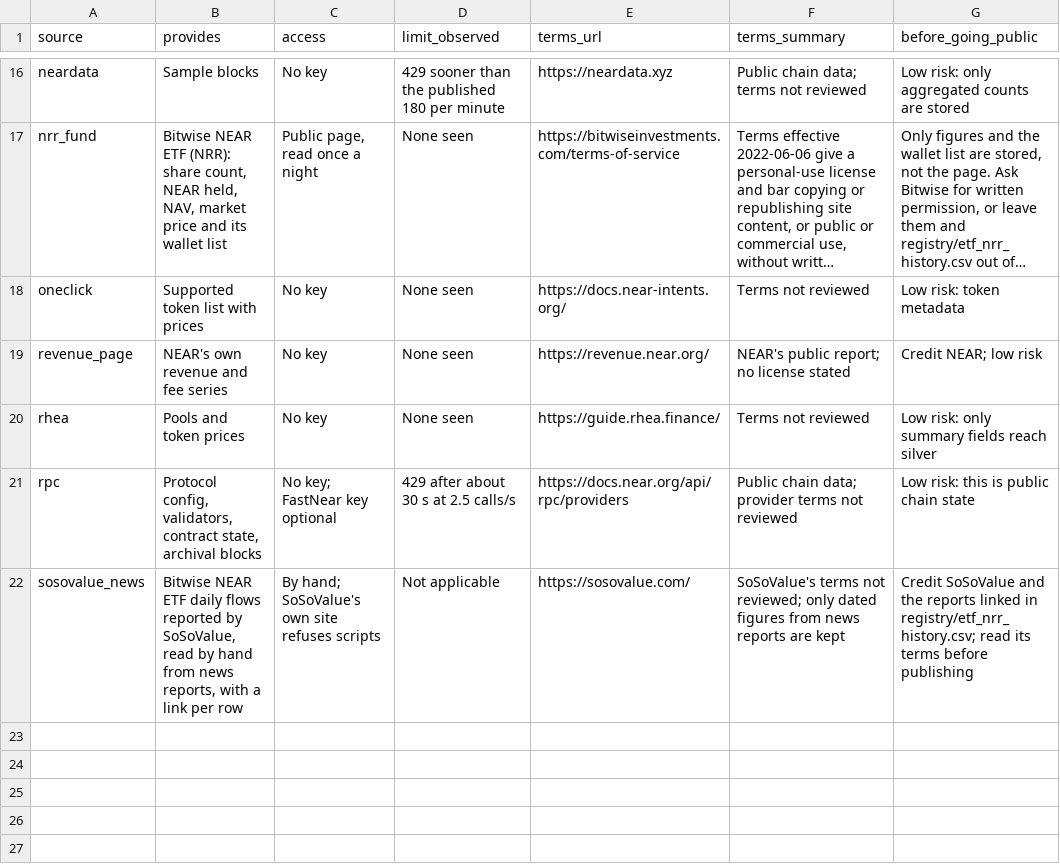
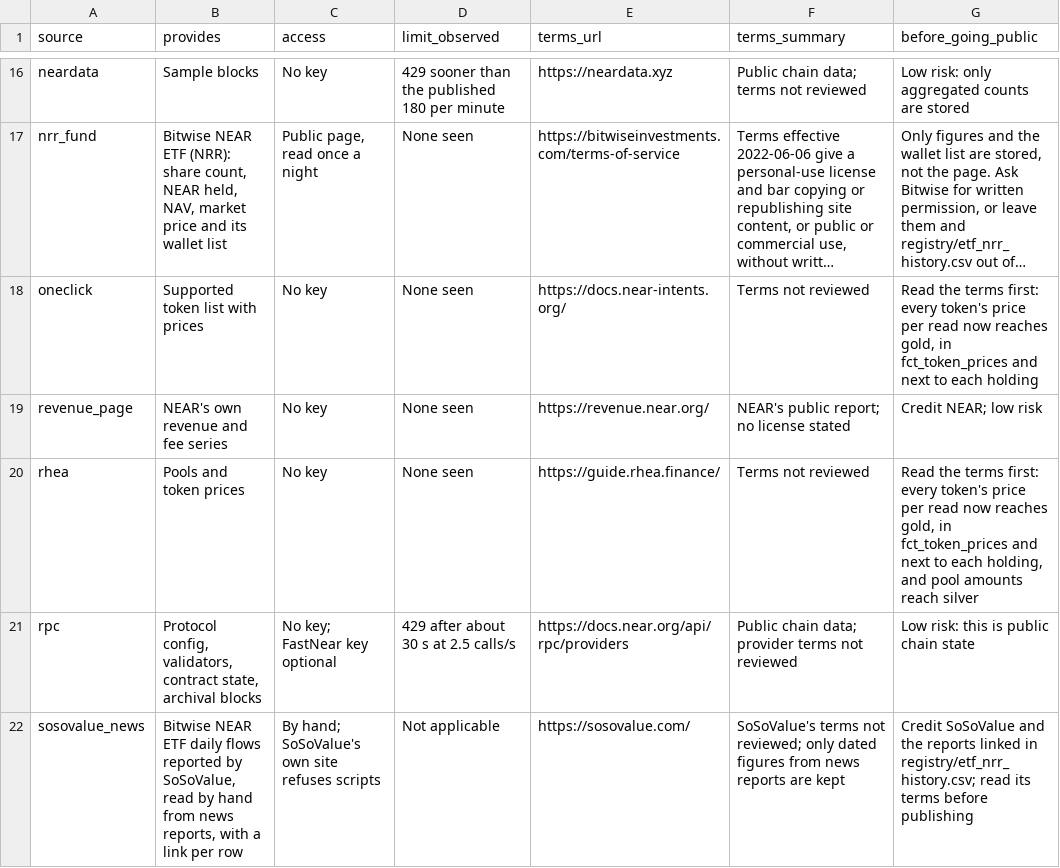
Before and after one commit to mojtb/near-hub, a CSV file: data/gold/dim_source.csv, drawn as a sheet; only a part is shown, gaps mark what is left out; long unchanged cells end in …; the diff names each change by its address in the sheet, - before the commit and + after, or states it on an @@ line.

```diff
--- a/data/gold/dim_source.csv
+++ b/data/gold/dim_source.csv
-G18 (before_going_public): Low risk: token metadata
+G18 (before_going_public): Read the terms first: every token's price per read now reaches gold, in fct_token_prices and next to each holding
-G20 (before_going_public): Low risk: only summary fields reach silver
+G20 (before_going_public): Read the terms first: every token's price per read now reaches gold, in fct_token_prices and next to each holding, and pool amounts reach silver
```
Also changed, not shown: data/gold/dq_reconciliation.csv, registry/sources.csv, 26 other files.
